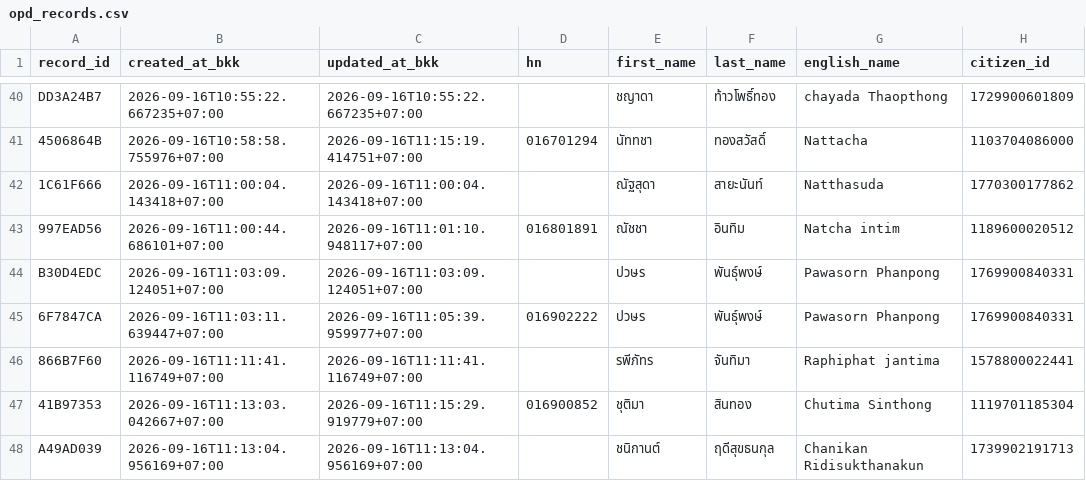
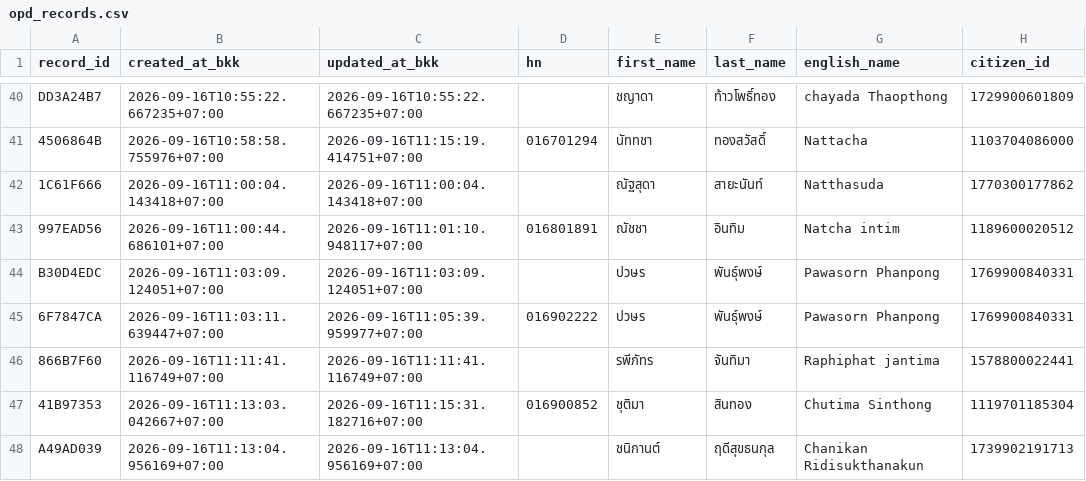
Before and after one commit to PythonianSt/OPD5, a CSV file: opd_records.csv, drawn as a sheet; only a part is shown, gaps mark what is left out; the diff names each change by its address in the sheet, - before the commit and + after, or states it on an @@ line.

Commit message:
update OPD record 41B97353

```diff
--- a/opd_records.csv
+++ b/opd_records.csv
-C47 (updated_at_bkk): 2026-09-16T11:15:29.919779+07:00
+C47 (updated_at_bkk): 2026-09-16T11:15:31.182716+07:00
```
